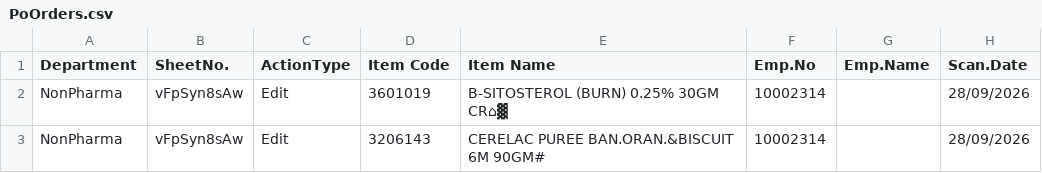
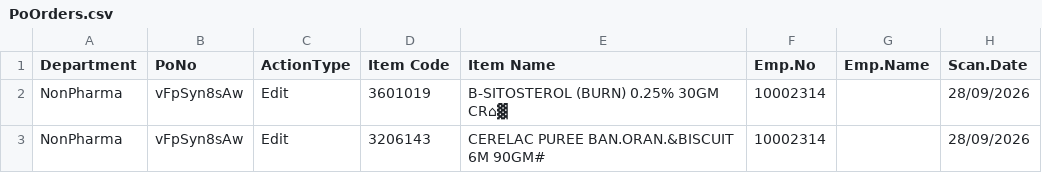
Before and after one commit to sysorapro/warehouse-scanner-Data, a CSV file: PoOrders.csv, drawn as a sheet; only a part is shown.

Commit message:
Update PoOrders.csv

```diff
--- a/PoOrders.csv
+++ b/PoOrders.csv
@@ -1,2 +1,2 @@
-Department,SheetNo.,ActionType,Item Code,Item Name,Emp.No,Emp.Name,Scan.Date
+Department,PoNo,ActionType,Item Code,Item Name,Emp.No,Emp.Name,Scan.Date
 NonPharma,vFpSyn8sAw,Edit,3601019,B-SITOSTEROL (BURN) 0.25% 30GM CR⌂▓,10002314,,28/09/2026
```
